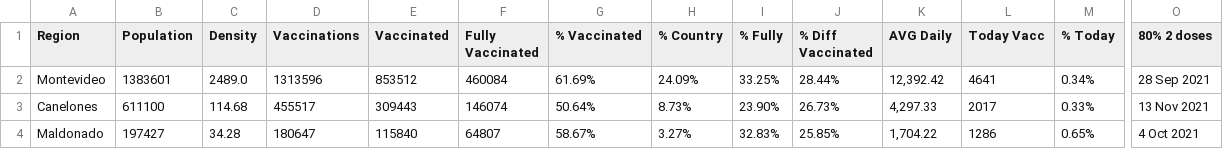
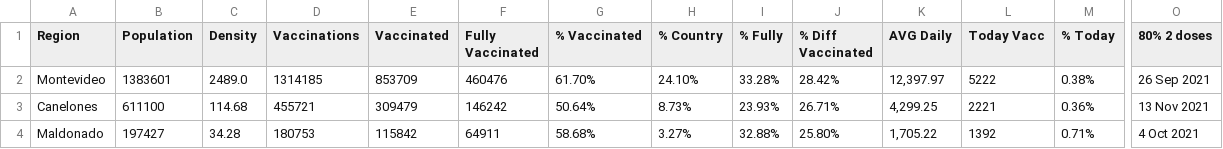
Before and after one commit to 3dgiordano/covid-19-uy-vacc-data, a CSV file: data/Regions.csv, drawn as a sheet; only a part is shown, gaps mark what is left out; the diff covers the shown part only; the diff names each change by its address in the sheet, - before the commit and + after, or states it on an @@ line.

```diff
--- a/data/Regions.csv
+++ b/data/Regions.csv
-D2 (Vaccinations): 1313596
+D2 (Vaccinations): 1314185
-E2 (Vaccinated): 853512
+E2 (Vaccinated): 853709
-F2 (Fully Vaccinated): 460084
+F2 (Fully Vaccinated): 460476
-G2 (% Vaccinated): 61.69%
+G2 (% Vaccinated): 61.70%
-H2 (% Country): 24.09%
+H2 (% Country): 24.10%
-I2 (% Fully): 33.25%
+I2 (% Fully): 33.28%
-J2 (% Diff Vaccinated): 28.44%
+J2 (% Diff Vaccinated): 28.42%
-K2 (AVG Daily): 12,392.42
+K2 (AVG Daily): 12,397.97
-L2 (Today Vacc): 4641
+L2 (Today Vacc): 5222
-M2 (% Today): 0.34%
+M2 (% Today): 0.38%
-O2 (80% 2 doses): 28 Sep 2021
+O2 (80% 2 doses): 26 Sep 2021
-D3 (Vaccinations): 455517
+D3 (Vaccinations): 455721
-E3 (Vaccinated): 309443
+E3 (Vaccinated): 309479
-F3 (Fully Vaccinated): 146074
+F3 (Fully Vaccinated): 146242
-I3 (% Fully): 23.90%
+I3 (% Fully): 23.93%
-J3 (% Diff Vaccinated): 26.73%
+J3 (% Diff Vaccinated): 26.71%
-K3 (AVG Daily): 4,297.33
+K3 (AVG Daily): 4,299.25
-L3 (Today Vacc): 2017
+L3 (Today Vacc): 2221
-M3 (% Today): 0.33%
+M3 (% Today): 0.36%
-D4 (Vaccinations): 180647
+D4 (Vaccinations): 180753
-E4 (Vaccinated): 115840
+E4 (Vaccinated): 115842
-F4 (Fully Vaccinated): 64807
+F4 (Fully Vaccinated): 64911
-G4 (% Vaccinated): 58.67%
+G4 (% Vaccinated): 58.68%
-I4 (% Fully): 32.83%
+I4 (% Fully): 32.88%
-J4 (% Diff Vaccinated): 25.85%
+J4 (% Diff Vaccinated): 25.80%
-K4 (AVG Daily): 1,704.22
+K4 (AVG Daily): 1,705.22
-L4 (Today Vacc): 1286
+L4 (Today Vacc): 1392
-M4 (% Today): 0.65%
+M4 (% Today): 0.71%
```
Also changed, not shown: 85 edited cells elsewhere in this file, data/Uruguay.csv, 26 other files.
